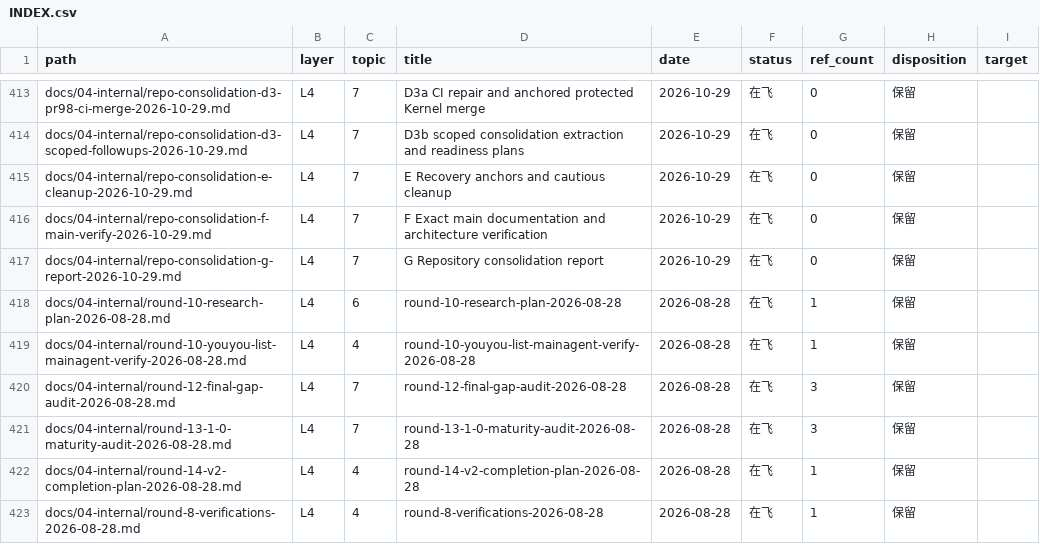
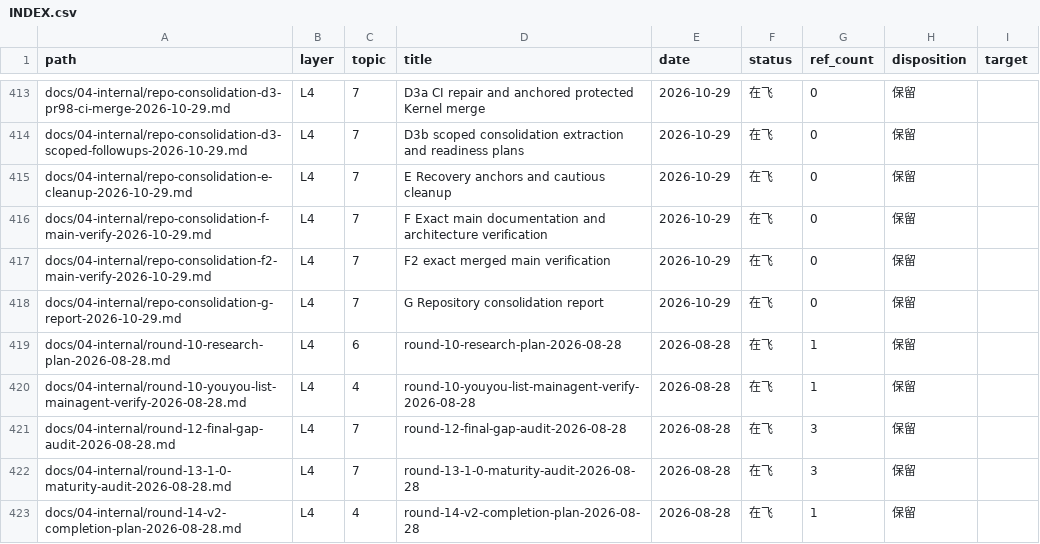
Before and after one commit to Apeireth/Apeireth, a CSV file: docs/INDEX.csv, drawn as a sheet; only a part is shown, gaps mark what is left out; the shorter side is filled out with more unchanged rows; the diff names each change by its address in the sheet, - before the commit and + after, or states it on an @@ line.

```diff
--- a/docs/INDEX.csv
+++ b/docs/INDEX.csv
+row 417: docs/04-internal/repo-consolidation-f2-main-verify-2026-10-29.md | L4 | 7 | F2 exact merged main verification | 2026-10-29 | 在飞 | 0 | 保留
```
Also changed, not shown: 3 other files.
